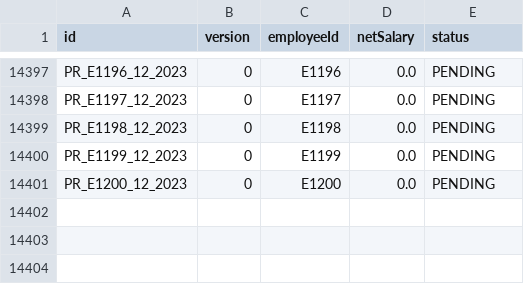
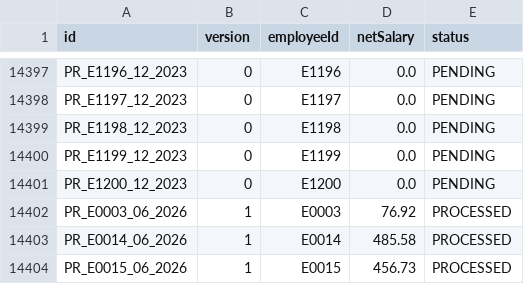
Before and after one commit to kincrimson987/LAB211-Nhom-5, a CSV file: data/payroll_entries.csv, drawn as a sheet; only a part is shown, gaps mark what is left out.

Commit message:
Update payroll_entries.csv

```diff
--- a/data/payroll_entries.csv
+++ b/data/payroll_entries.csv
@@ -14401 +14401,4 @@ PR_E1199_12_2023,0,E1199,0.0,PENDING
 PR_E1200_12_2023,0,E1200,0.0,PENDING
+PR_E0003_06_2026,1,E0003,76.92,PROCESSED
+PR_E0014_06_2026,1,E0014,485.58,PROCESSED
+PR_E0015_06_2026,1,E0015,456.73,PROCESSED
```
